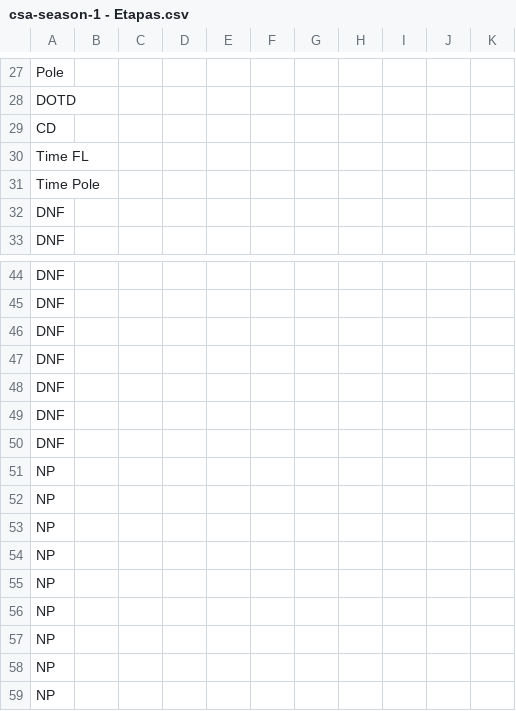
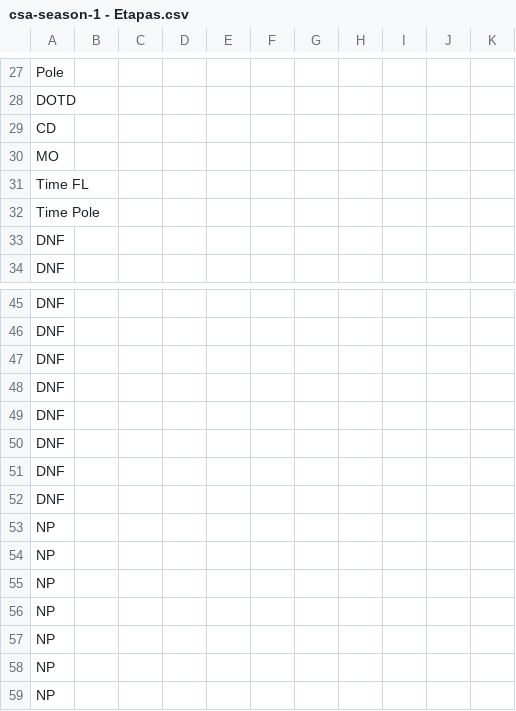
Before and after one commit to JedersonBorges/site-csa, a CSV file: db/csa-season-1 - Etapas.csv, drawn as a sheet; only a part is shown, gaps mark what is left out.

```diff
--- a/db/csa-season-1 - Etapas.csv
+++ b/db/csa-season-1 - Etapas.csv
@@ -29,2 +29,3 @@ DOTD,,,,,,,,,,
 CD,,,,,,,,,,
+MO,,,,,,,,,,
 Time FL,,,,,,,,,,
@@ -50,4 +51,3 @@ DNF,,,,,,,,,,
 DNF,,,,,,,,,,
-NP,,,,,,,,,,
-NP,,,,,,,,,,
+DNF,,,,,,,,,,
 NP,,,,,,,,,,
```
Also changed, not shown: db/PilotosDB CSA - F1.csv, db/csa-season-1 - Pilotos.csv, 17 other files.
